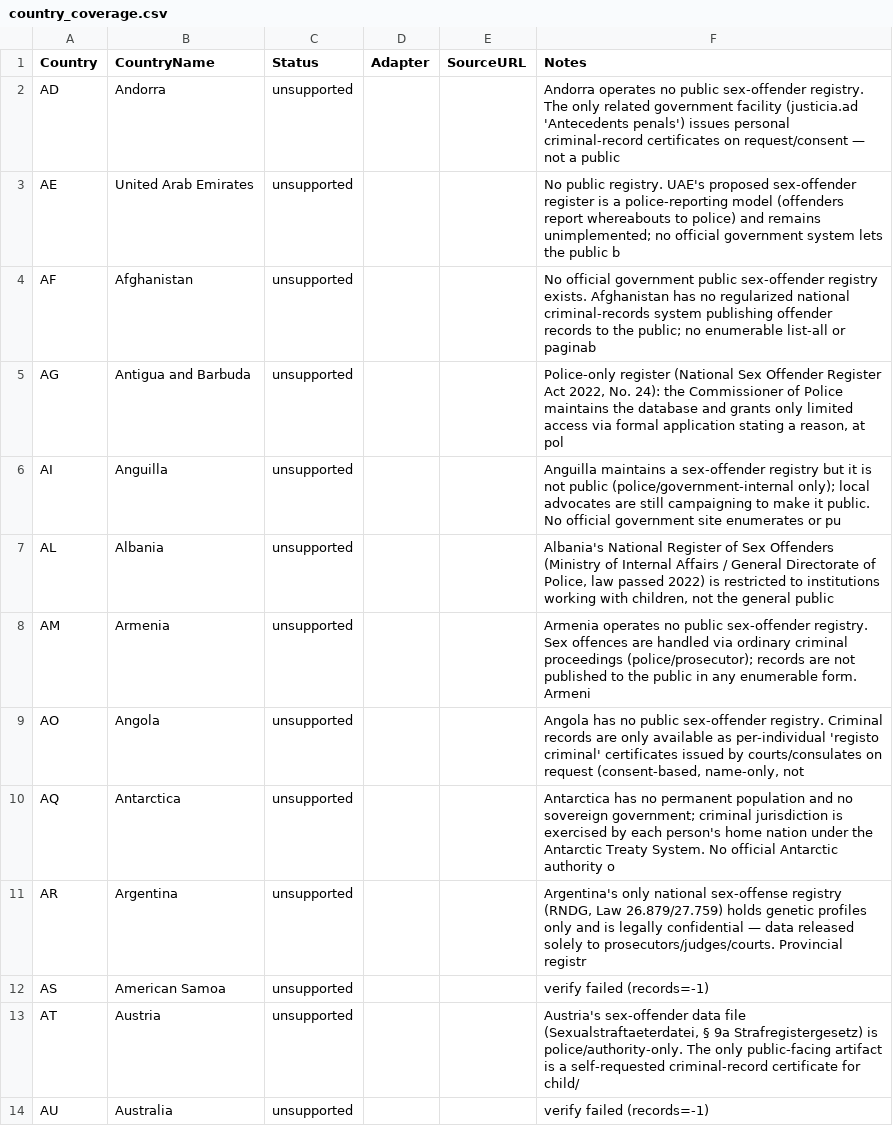
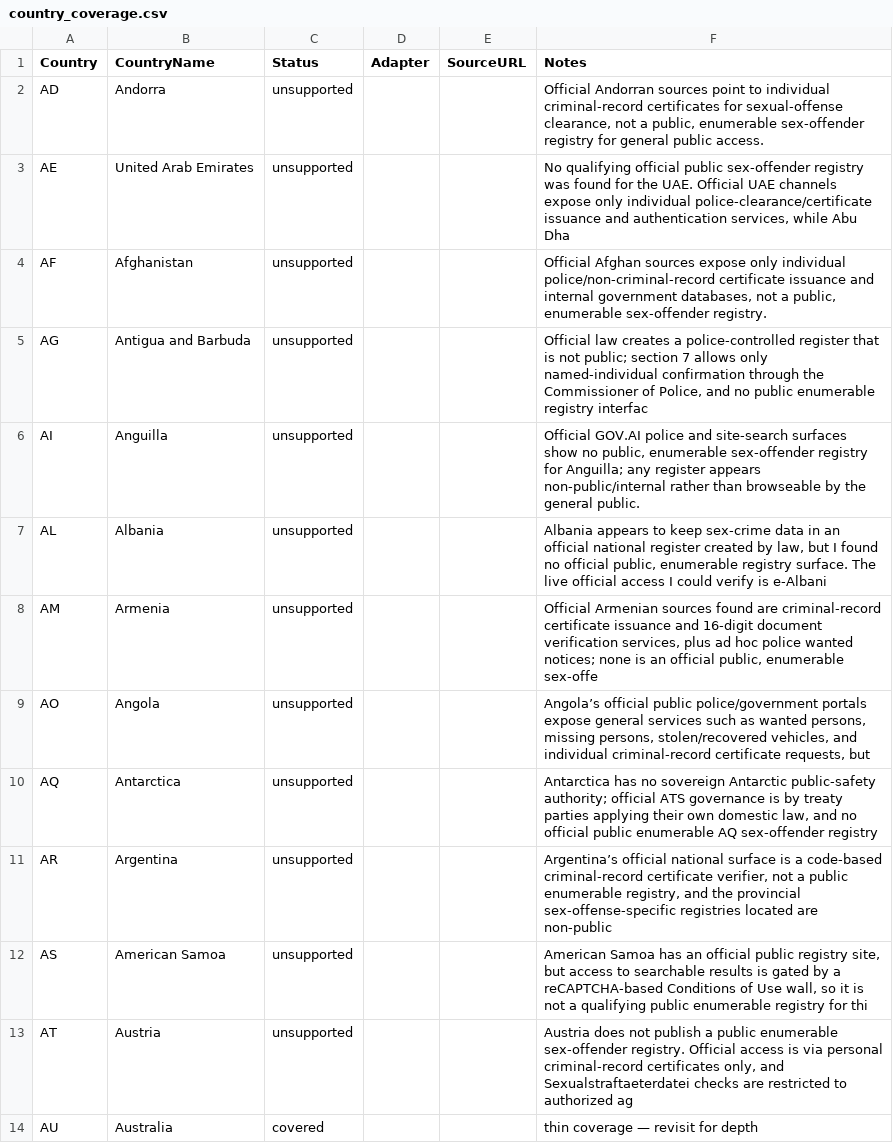
Before and after one commit to motocoder/registry-faces, a CSV file: docs/country_coverage.csv, drawn as a sheet; only a part is shown; the diff covers the shown part only.

Commit message:
feat(expand): add Australia registry adapter

```diff
--- a/docs/country_coverage.csv
+++ b/docs/country_coverage.csv
@@ -1,14 +1,14 @@
 Country,CountryName,Status,Adapter,SourceURL,Notes
-AD,Andorra,unsupported,,,Andorra operates no public sex-offender registry. The only related government facility (justicia.ad 'Antecedents penals') issues personal criminal-record certificates on request/consent — not a public
-AE,United Arab Emirates,unsupported,,,No public registry. UAE's proposed sex-offender register is a police-reporting model (offenders report whereabouts to police) and remains unimplemented; no official government system lets the public b
-AF,Afghanistan,unsupported,,,No official government public sex-offender registry exists. Afghanistan has no regularized national criminal-records system publishing offender records to the public; no enumerable list-all or paginab
-AG,Antigua and Barbuda,unsupported,,,"Police-only register (National Sex Offender Register Act 2022, No. 24): the Commissioner of Police maintains the database and grants only limited access via formal application stating a reason, at pol"
-AI,Anguilla,unsupported,,,Anguilla maintains a sex-offender registry but it is not public (police/government-internal only); local advocates are still campaigning to make it public. No official government site enumerates or pu
-AL,Albania,unsupported,,,"Albania's National Register of Sex Offenders (Ministry of Internal Affairs / General Directorate of Police, law passed 2022) is restricted to institutions working with children, not the general public"
-AM,Armenia,unsupported,,,Armenia operates no public sex-offender registry. Sex offences are handled via ordinary criminal proceedings (police/prosecutor); records are not published to the public in any enumerable form. Armeni
-AO,Angola,unsupported,,,"Angola has no public sex-offender registry. Criminal records are only available as per-individual 'registo criminal' certificates issued by courts/consulates on request (consent-based, name-only, not "
-AQ,Antarctica,unsupported,,,Antarctica has no permanent population and no sovereign government; criminal jurisdiction is exercised by each person's home nation under the Antarctic Treaty System. No official Antarctic authority o
-AR,Argentina,unsupported,,,"Argentina's only national sex-offense registry (RNDG, Law 26.879/27.759) holds genetic profiles only and is legally confidential — data released solely to prosecutors/judges/courts. Provincial registr"
-AS,American Samoa,unsupported,,,verify failed (records=-1)
-AT,Austria,unsupported,,,"Austria's sex-offender data file (Sexualstraftaeterdatei, § 9a Strafregistergesetz) is police/authority-only. The only public-facing artifact is a self-requested criminal-record certificate for child/"
-AU,Australia,unsupported,,,verify failed (records=-1)
+AD,Andorra,unsupported,,,"Official Andorran sources point to individual criminal-record certificates for sexual-offense clearance, not a public, enumerable sex-offender registry for general public access."
+AE,United Arab Emirates,unsupported,,,"No qualifying official public sex-offender registry was found for the UAE. Official UAE channels expose only individual police-clearance/certificate issuance and authentication services, while Abu Dha"
+AF,Afghanistan,unsupported,,,"Official Afghan sources expose only individual police/non-criminal-record certificate issuance and internal government databases, not a public, enumerable sex-offender registry."
+AG,Antigua and Barbuda,unsupported,,,"Official law creates a police-controlled register that is not public; section 7 allows only named-individual confirmation through the Commissioner of Police, and no public enumerable registry interfac"
+AI,Anguilla,unsupported,,,"Official GOV.AI police and site-search surfaces show no public, enumerable sex-offender registry for Anguilla; any register appears non-public/internal rather than browseable by the general public."
+AL,Albania,unsupported,,,"Albania appears to keep sex-crime data in an official national register created by law, but I found no official public, enumerable registry surface. The live official access I could verify is e-Albani"
+AM,Armenia,unsupported,,,"Official Armenian sources found are criminal-record certificate issuance and 16-digit document verification services, plus ad hoc police wanted notices; none is an official public, enumerable sex-offe"
+AO,Angola,unsupported,,,"Angola’s official public police/government portals expose general services such as wanted persons, missing persons, stolen/recovered vehicles, and individual criminal-record certificate requests, but "
+AQ,Antarctica,unsupported,,,"Antarctica has no sovereign Antarctic public-safety authority; official ATS governance is by treaty parties applying their own domestic law, and no official public enumerable AQ sex-offender registry "
+AR,Argentina,unsupported,,,"Argentina’s official national surface is a code-based criminal-record certificate verifier, not a public enumerable registry, and the provincial sex-offense-specific registries located are non-public "
+AS,American Samoa,unsupported,,,"American Samoa has an official public registry site, but access to searchable results is gated by a reCAPTCHA-based Conditions of Use wall, so it is not a qualifying public enumerable registry for thi"
+AT,Austria,unsupported,,,"Austria does not publish a public enumerable sex-offender registry. Official access is via personal criminal-record certificates only, and Sexualstraftaeterdatei checks are restricted to authorized ag"
+AU,Australia,covered,,,thin coverage — revisit for depth
```
Also changed, not shown: 11 edited cells elsewhere in this file, 5 other files.
